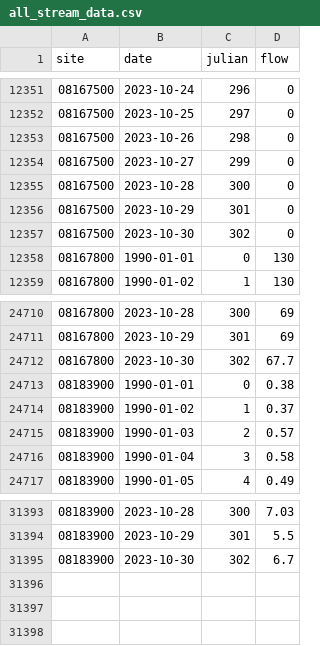
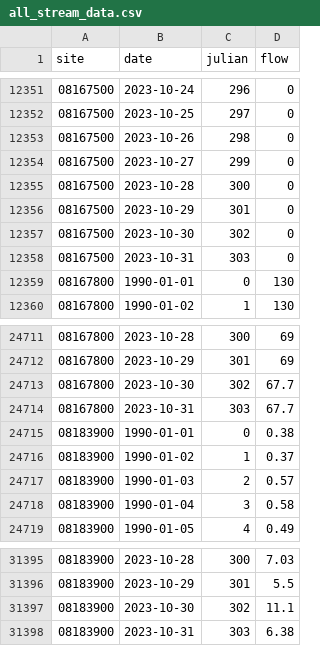
Before and after one commit to dathere/boerne-dashboard, a CSV file: boerne-water-supply/data/streamflow/all_stream_data.csv, drawn as a sheet; only a part is shown, gaps mark what is left out.

```diff
--- a/boerne-water-supply/data/streamflow/all_stream_data.csv
+++ b/boerne-water-supply/data/streamflow/all_stream_data.csv
@@ -12357,2 +12357,3 @@
 "08167500",2023-10-30,302,0
+"08167500",2023-10-31,303,0
 "08167800",1990-01-01,0,130
@@ -24712,2 +24713,3 @@
 "08167800",2023-10-30,302,67.7
+"08167800",2023-10-31,303,67.7
 "08183900",1990-01-01,0,0.38
@@ -31394,2 +31396,3 @@
 "08183900",2023-10-29,301,5.5
-"08183900",2023-10-30,302,6.7
+"08183900",2023-10-30,302,11.1
+"08183900",2023-10-31,303,6.38
```
Also changed, not shown: boerne-water-supply/data/pcp/all_pcp_months_total.csv, boerne-water-supply/data/reservoirs/all_reservoir_stats.csv, 6 other files.
